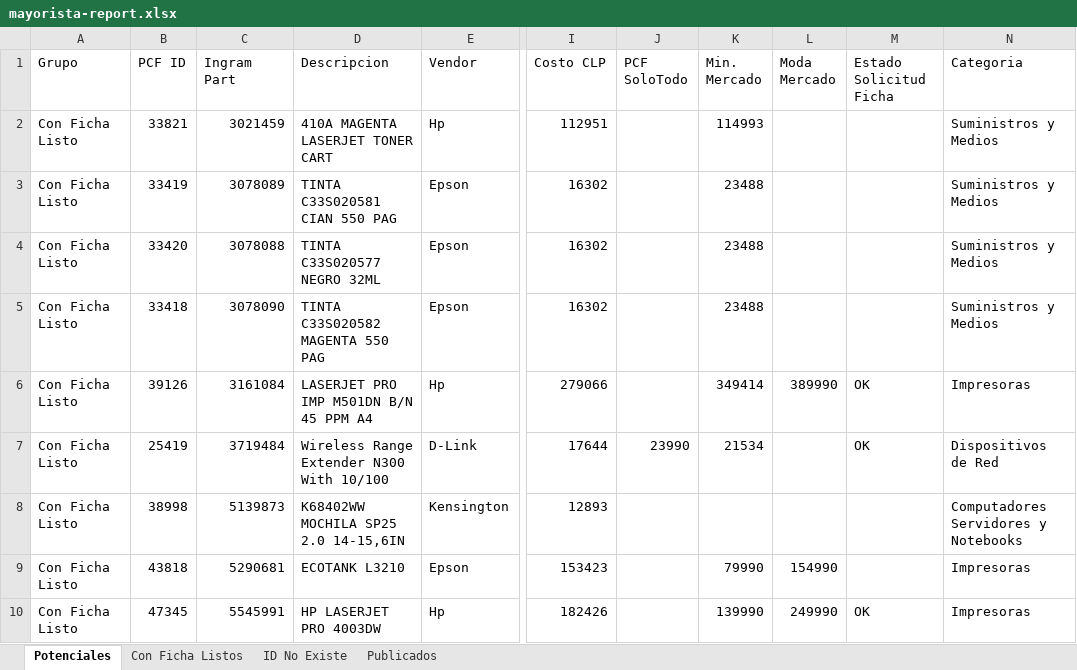
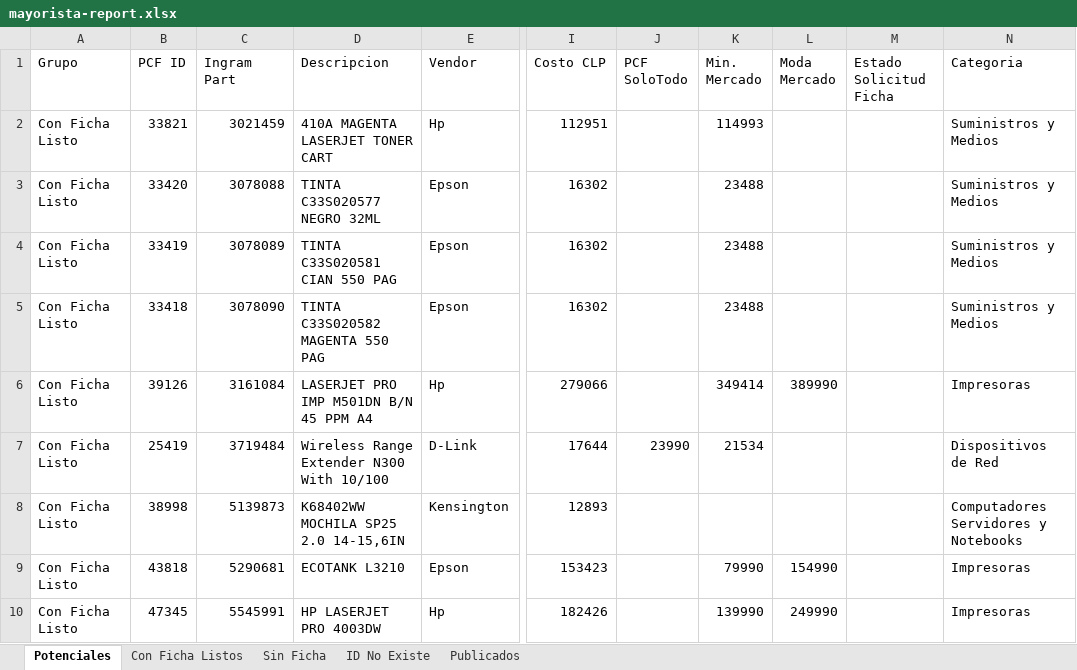
Before and after one commit to aincatoni/pcfactory-monitor-mayoristas, an Excel workbook: mayorista-report.xlsx, sheet Potenciales, drawn as a sheet; only a part is shown, gaps mark what is left out; values as stored, in another font and other column widths than the file's, no borders; the diff covers the shown part only; the diff names each change by its address in the sheet, - before the commit and + after, or states it on an @@ line.

```diff
--- a/mayorista-report.xlsx (sheet Potenciales)
+++ b/mayorista-report.xlsx (sheet Potenciales)
+sheet tab: Sin Ficha
@@ row 3 moved to row 4: Con Ficha Listo @@
-M6:M7 (Estado Solicitud Ficha): OK
+M6:M7 (Estado Solicitud Ficha): (empty)
-M10 (Estado Solicitud Ficha): OK
+M10 (Estado Solicitud Ficha): (empty)
```
Also changed, not shown: 2 added rows, 1 removed row and 142 edited cells elsewhere in this sheet, sheet Publicados, sheet ID No Existe, sheet Con Ficha Listos, 2 other files.
